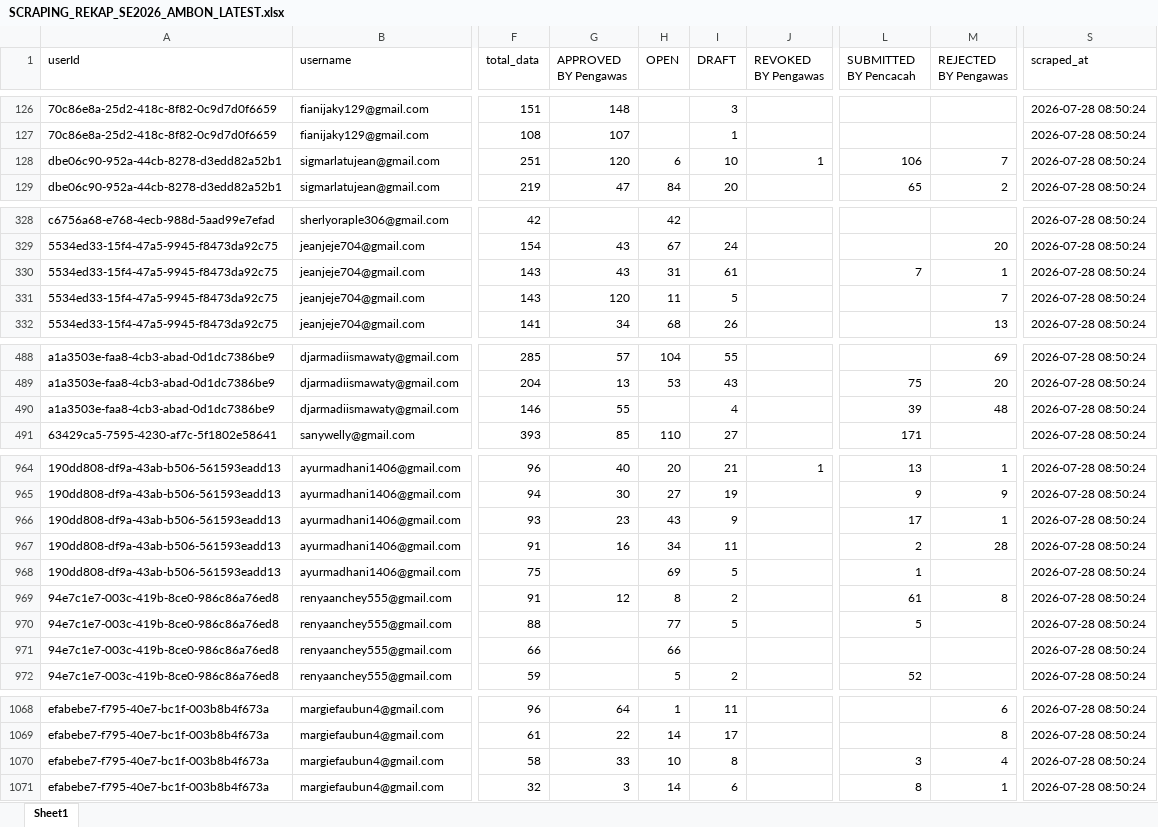
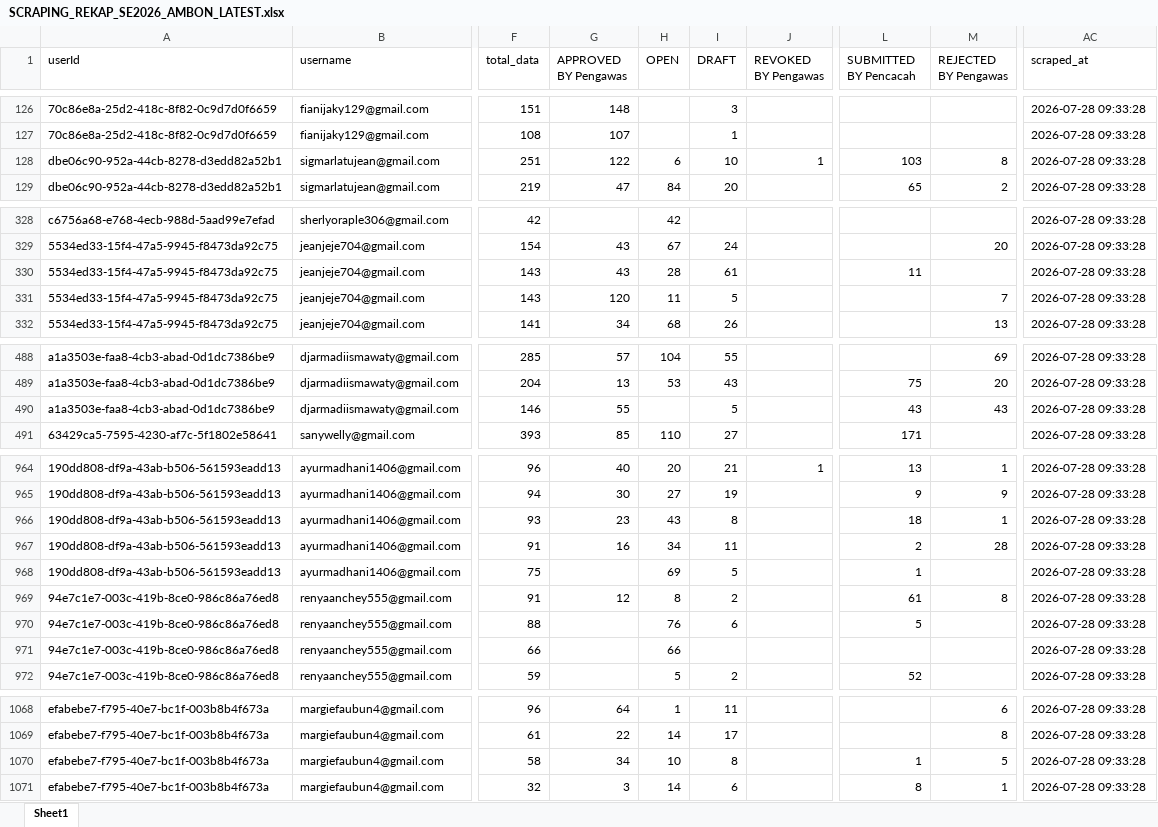
Before and after one commit to zokta77/monitoring-petugas, an Excel workbook: data/SCRAPING_REKAP_SE2026_AMBON_LATEST.xlsx, sheet Sheet1, drawn as a sheet; only a part is shown, gaps mark what is left out; values as stored, in another font and other column widths than the file's, no borders; removed rows and columns are numbered as before the commit, all else as after; the diff covers the shown part only; the diff names each change by its address in the sheet, - before the commit and + after, or states it on an @@ line.

```diff
--- a/data/SCRAPING_REKAP_SE2026_AMBON_LATEST.xlsx (sheet Sheet1)
+++ b/data/SCRAPING_REKAP_SE2026_AMBON_LATEST.xlsx (sheet Sheet1)
-column S (scraped_at), rows 126-129: all 2026-07-28 08:50:24; rows 328-332: all 2026-07-28 08:50:24; rows 488-491: all 2026-07-28 08:50:24; rows 964-972: all 2026-07-28 08:50:24; rows 1068-1071: all 2026-07-28 08:50:24
+column AC (scraped_at), rows 126-129: all 2026-07-28 09:33:28; rows 328-332: all 2026-07-28 09:33:28; rows 488-491: all 2026-07-28 09:33:28; rows 964-972: all 2026-07-28 09:33:28; rows 1068-1071: all 2026-07-28 09:33:28
-G128 (APPROVED BY Pengawas): 120
+G128 (APPROVED BY Pengawas): 122
-L128 (SUBMITTED BY Pencacah): 106
+L128 (SUBMITTED BY Pencacah): 103
-M128 (REJECTED BY Pengawas): 7
+M128 (REJECTED BY Pengawas): 8
-H330 (OPEN): 31
+H330 (OPEN): 28
-L330 (SUBMITTED BY Pencacah): 7
+L330 (SUBMITTED BY Pencacah): 11
-M330 (REJECTED BY Pengawas): 1
+M330 (REJECTED BY Pengawas): (empty)
-I490 (DRAFT): 4
+I490 (DRAFT): 5
-L490 (SUBMITTED BY Pencacah): 39
+L490 (SUBMITTED BY Pencacah): 43
-M490 (REJECTED BY Pengawas): 48
+M490 (REJECTED BY Pengawas): 43
-I966 (DRAFT): 9
+I966 (DRAFT): 8
-L966 (SUBMITTED BY Pencacah): 17
+L966 (SUBMITTED BY Pencacah): 18
-H970 (OPEN): 77
+H970 (OPEN): 76
-I970 (DRAFT): 5
+I970 (DRAFT): 6
-G1070 (APPROVED BY Pengawas): 33
+G1070 (APPROVED BY Pengawas): 34
-L1070 (SUBMITTED BY Pencacah): 3
+L1070 (SUBMITTED BY Pencacah): 1
-M1070 (REJECTED BY Pengawas): 4
+M1070 (REJECTED BY Pengawas): 5
```
Also changed, not shown: 1 added row, 19 removed rows, 11 moved rows and 56 edited cells elsewhere in this sheet, 1 other file.
